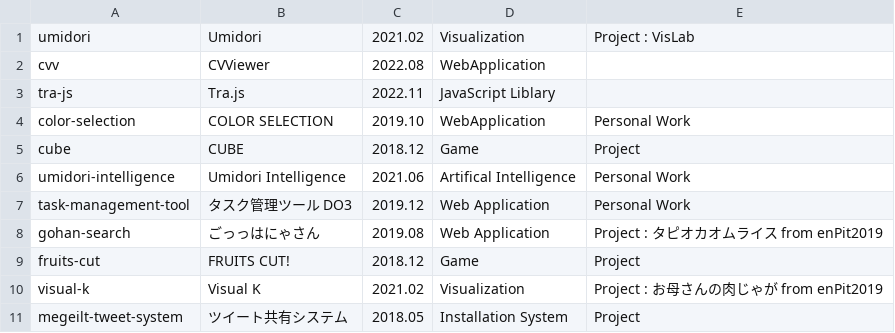
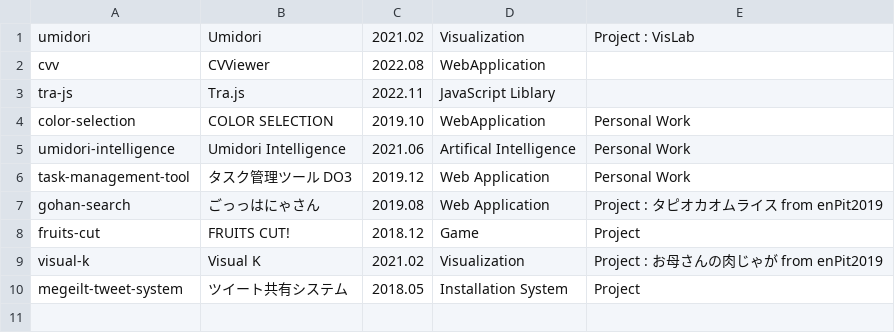
Before and after one commit to tomoya-onuki/tomoya-onunki.github.io, a CSV file: software/admin/contentsTree.csv, drawn as a sheet; the diff names each change by its address in the sheet, - before the commit and + after, or states it on an @@ line.

```diff
--- a/software/admin/contentsTree.csv
+++ b/software/admin/contentsTree.csv
-row 5: cube | CUBE | 2018.12 | Game | Project
```
Also changed, not shown: media_art/admin/contentsTree.csv, 19 other files.
